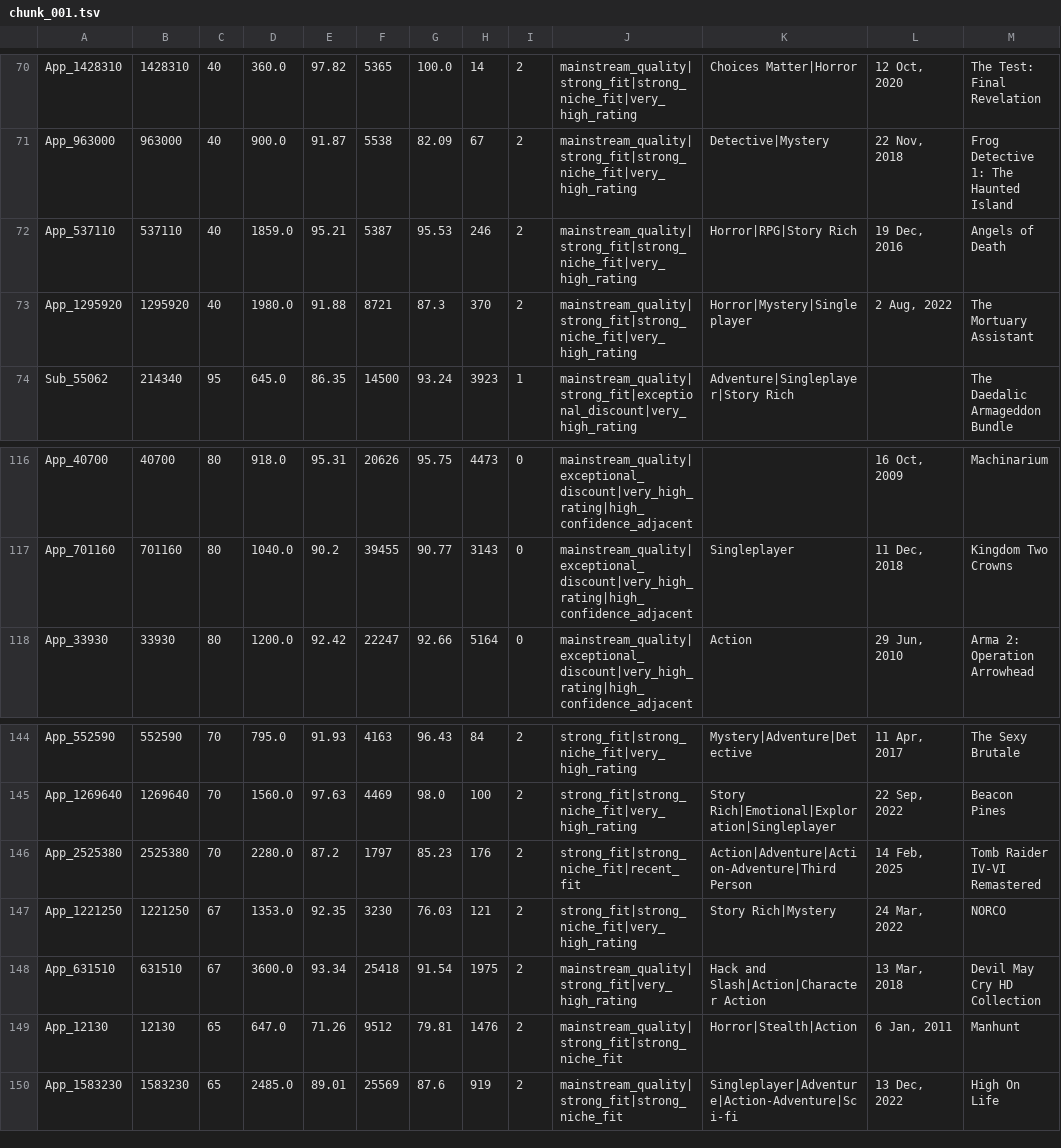
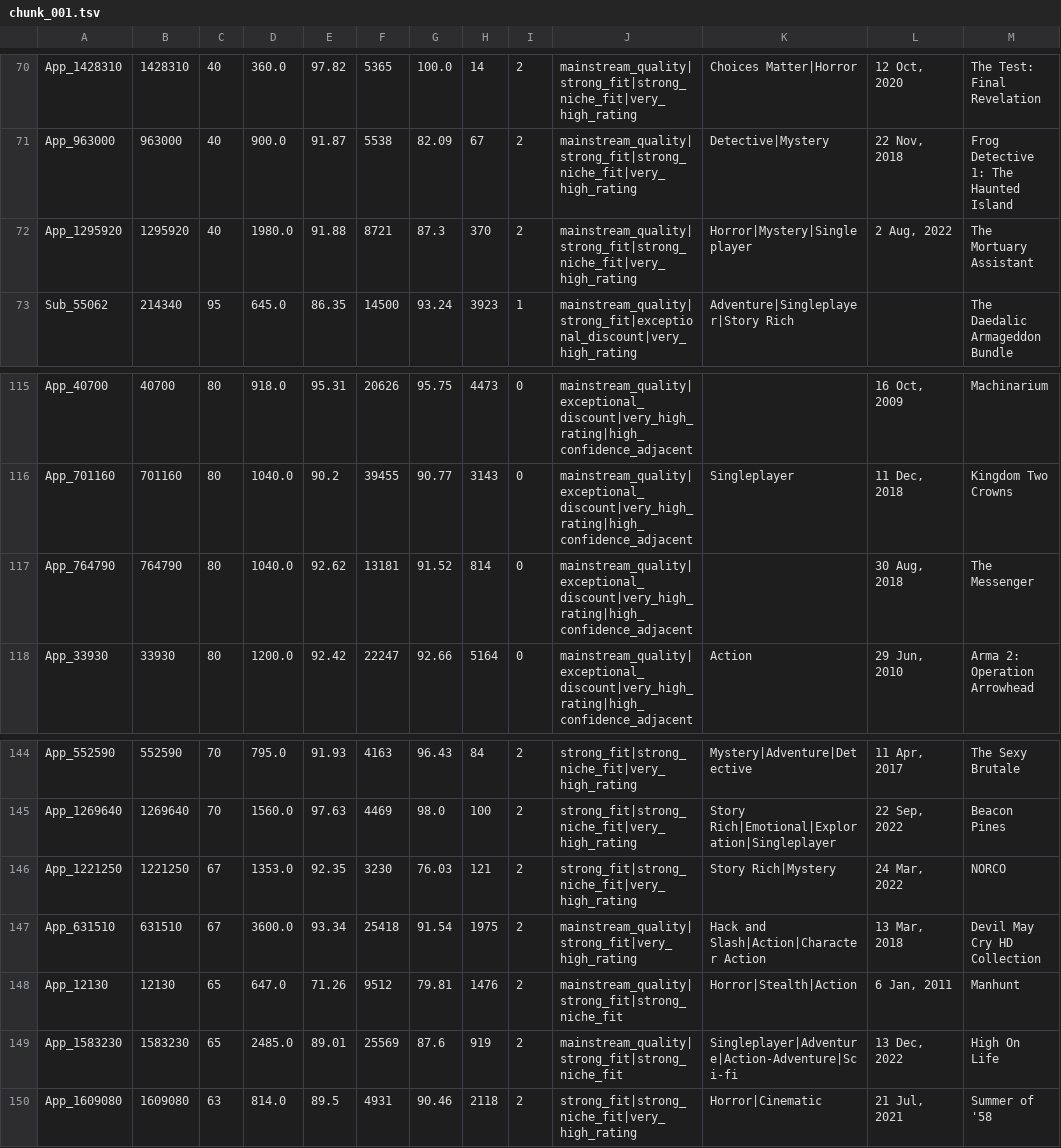
Before and after one commit to kentrap2011-hub/steam-kz-deals-2, a TSV file: data/production/mailing/chunk_001.tsv, drawn as a sheet; only a part is shown, gaps mark what is left out.

```diff
--- a/data/production/mailing/chunk_001.tsv
+++ b/data/production/mailing/chunk_001.tsv
@@ -71,3 +71,2 @@ App_1428310	1428310	40	360.0	97.82	5365	100.0	14	2	mainstream_quality|strong_fit
 App_963000	963000	40	900.0	91.87	5538	82.09	67	2	mainstream_quality|strong_fit|strong_niche_fit|very_high_rating	Detective|Mystery	22 Nov, 2018	Frog Detective 1: The Haunted Island
-App_537110	537110	40	1859.0	95.21	5387	95.53	246	2	mainstream_quality|strong_fit|strong_niche_fit|very_high_rating	Horror|RPG|Story Rich	19 Dec, 2016	Angels of Death
 App_1295920	1295920	40	1980.0	91.88	8721	87.3	370	2	mainstream_quality|strong_fit|strong_niche_fit|very_high_rating	Horror|Mystery|Singleplayer	2 Aug, 2022	The Mortuary Assistant
@@ -117,2 +116,3 @@ App_40700	40700	80	918.0	95.31	20626	95.75	4473	0	mainstream_quality|exceptional
 App_701160	701160	80	1040.0	90.2	39455	90.77	3143	0	mainstream_quality|exceptional_discount|very_high_rating|high_confidence_adjacent	Singleplayer	11 Dec, 2018	Kingdom Two Crowns
+App_764790	764790	80	1040.0	92.62	13181	91.52	814	0	mainstream_quality|exceptional_discount|very_high_rating|high_confidence_adjacent		30 Aug, 2018	The Messenger
 App_33930	33930	80	1200.0	92.42	22247	92.66	5164	0	mainstream_quality|exceptional_discount|very_high_rating|high_confidence_adjacent	Action	29 Jun, 2010	Arma 2: Operation Arrowhead
@@ -145,3 +145,2 @@ App_552590	552590	70	795.0	91.93	4163	96.43	84	2	strong_fit|strong_niche_fit|ver
 App_1269640	1269640	70	1560.0	97.63	4469	98.0	100	2	strong_fit|strong_niche_fit|very_high_rating	Story Rich|Emotional|Exploration|Singleplayer	22 Sep, 2022	Beacon Pines
-App_2525380	2525380	70	2280.0	87.2	1797	85.23	176	2	strong_fit|strong_niche_fit|recent_fit	Action|Adventure|Action-Adventure|Third Person	14 Feb, 2025	Tomb Raider IV-VI Remastered
 App_1221250	1221250	67	1353.0	92.35	3230	76.03	121	2	strong_fit|strong_niche_fit|very_high_rating	Story Rich|Mystery	24 Mar, 2022	NORCO
@@ -150 +149,2 @@ App_12130	12130	65	647.0	71.26	9512	79.81	1476	2	mainstream_quality|strong_fit|s
 App_1583230	1583230	65	2485.0	89.01	25569	87.6	919	2	mainstream_quality|strong_fit|strong_niche_fit	Singleplayer|Adventure|Action-Adventure|Sci-fi	13 Dec, 2022	High On Life
+App_1609080	1609080	63	814.0	89.5	4931	90.46	2118	2	strong_fit|strong_niche_fit|very_high_rating	Horror|Cinematic	21 Jul, 2021	Summer of '58
```
Also changed, not shown: data/production/mailing/chunk_002.tsv, data/production/mailing/chunk_003.tsv, 4 other files.
